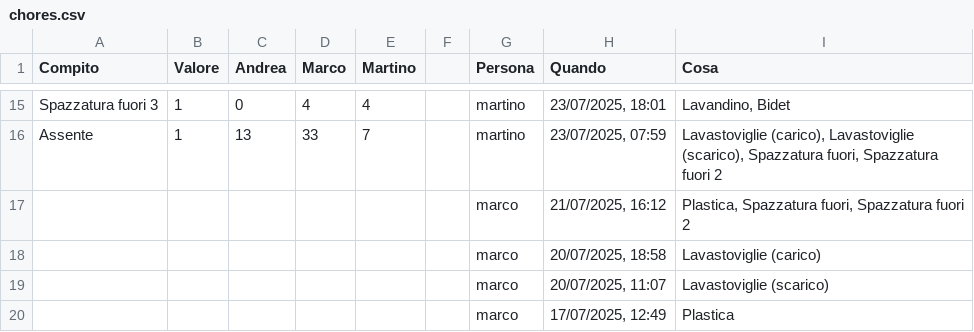
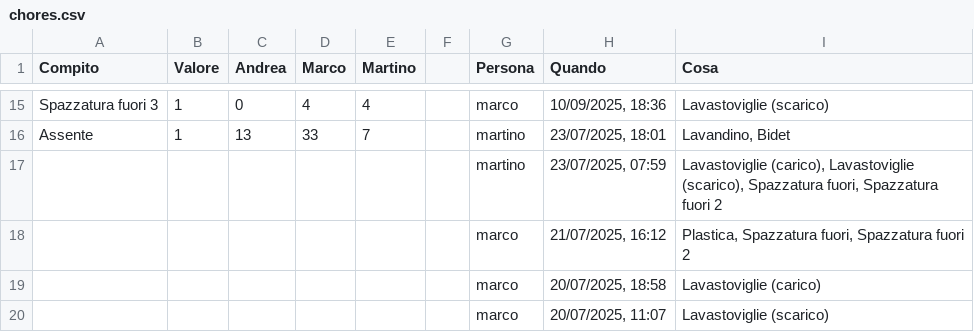
Before and after one commit to BertrandPouget/v0-litpi, a CSV file: data/chores.csv, drawn as a sheet; only a part is shown, gaps mark what is left out; the shorter side is filled out with more unchanged rows; the diff covers the shown part only; the diff names each change by its address in the sheet, - before the commit and + after, or states it on an @@ line.

Commit message:
Update chores for martino

```diff
--- a/data/chores.csv
+++ b/data/chores.csv
-G15 (Persona): martino
+G15 (Persona): marco
-H15 (Quando): 23/07/2025, 18:01
+H15 (Quando): 10/09/2025, 18:36
-I15 (Cosa): Lavandino, Bidet
+I15 (Cosa): Lavastoviglie (scarico)
-H16 (Quando): 23/07/2025, 07:59
+H16 (Quando): 23/07/2025, 18:01
-I16 (Cosa): Lavastoviglie (carico), Lavastoviglie (scarico), Spazzatura fuori, Spazzatura fuori 2
+I16 (Cosa): Lavandino, Bidet
+row 17:  |  |  |  |  |  | martino | 23/07/2025, 07:59 | Lavastoviglie (carico), Lavastoviglie (scarico), Spazzatura fuori, Spazzatura fuori 2
```
Also changed, not shown: 32 edited cells elsewhere in this file.
